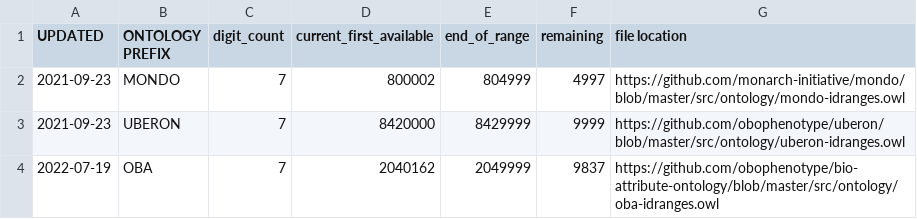
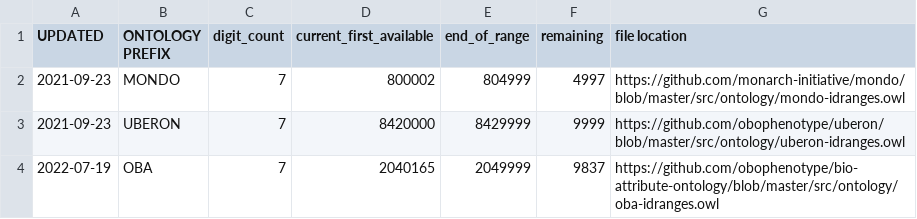
Before and after one commit to rays22/curation-tools, a CSV file: my_ontology_ID_ranges.csv, drawn as a sheet.

Commit message:
Update ontology ID ranges

```diff
--- a/my_ontology_ID_ranges.csv
+++ b/my_ontology_ID_ranges.csv
@@ -3,2 +3,2 @@ UPDATED,ONTOLOGY PREFIX,digit_count,current_first_available,end_of_range,remaini
 2021-09-23,UBERON,7,8420000,8429999,9999,https://github.com/obophenotype/uberon/blob/master/src/ontology/uberon-idranges.owl
-2022-07-19,OBA,7,2040162,2049999,9837,https://github.com/obophenotype/bio-attribute-ontology/blob/master/src/ontology/oba-idranges.owl
+2022-07-19,OBA,7,2040165,2049999,9837,https://github.com/obophenotype/bio-attribute-ontology/blob/master/src/ontology/oba-idranges.owl
```
